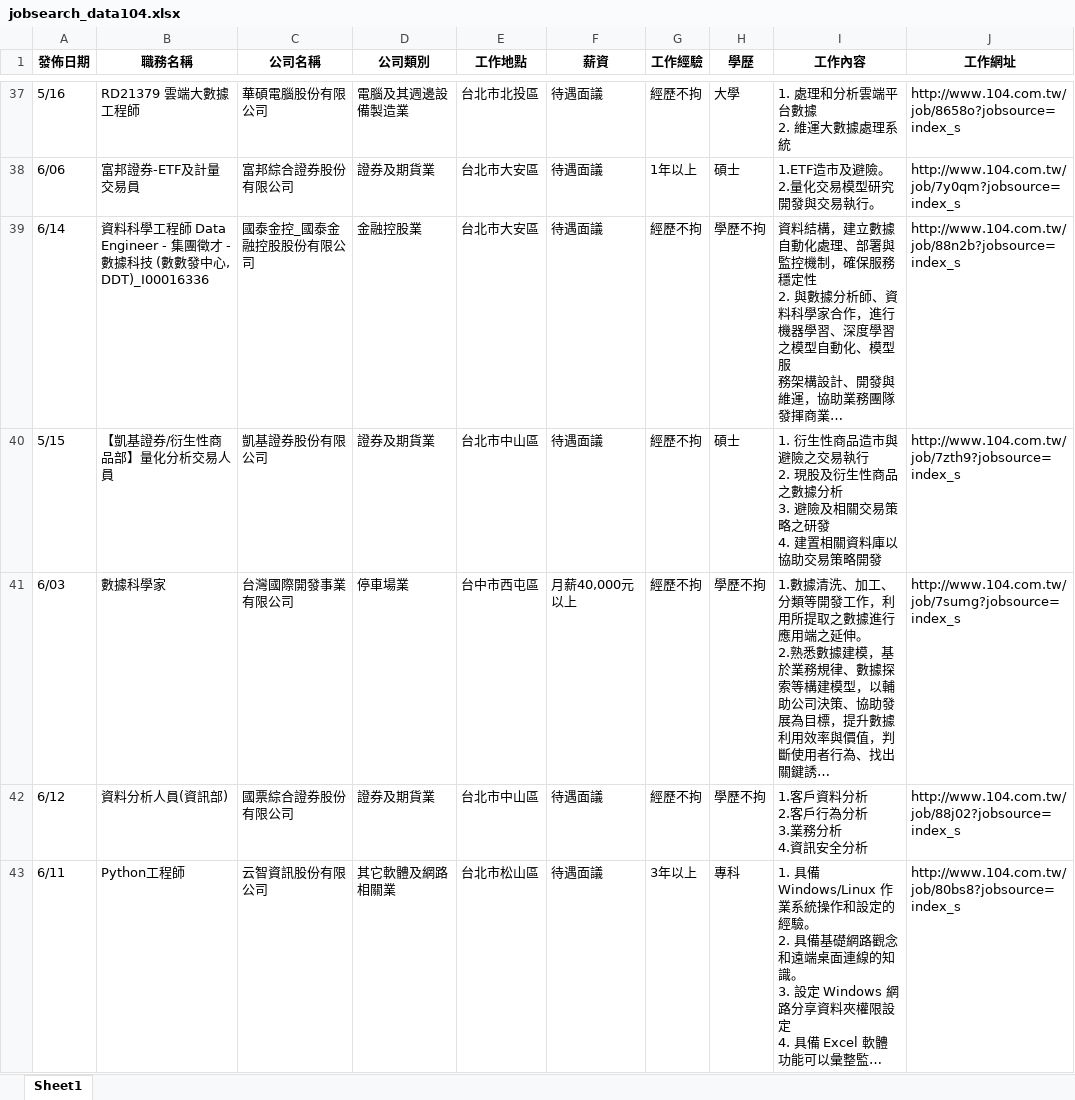
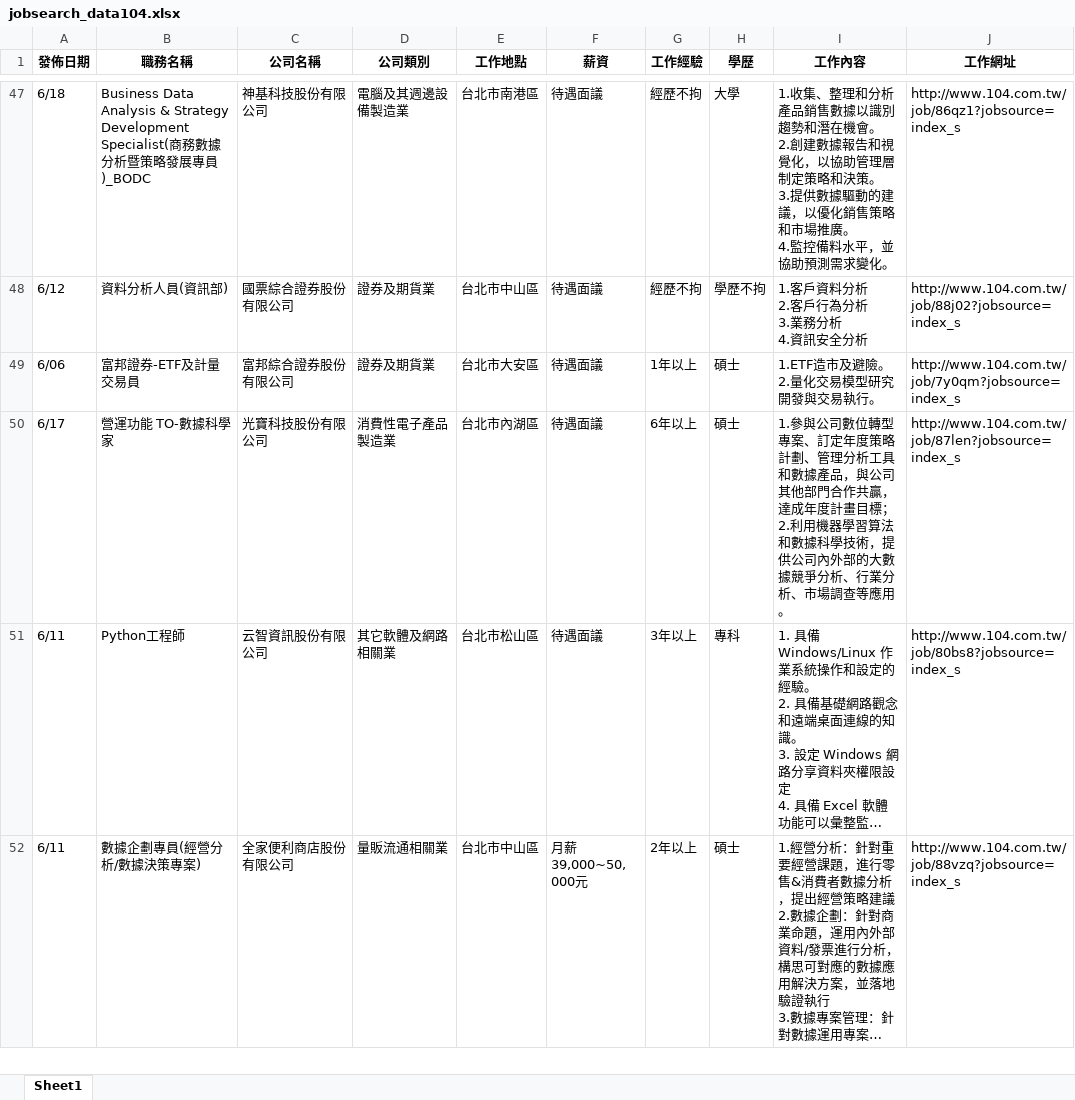
Before and after one commit to lingchiehtai/practice, an Excel workbook: RequestData/jobsearch_data104.xlsx, sheet Sheet1, drawn as a sheet; only a part is shown, gaps mark what is left out; the shorter side is filled out with more unchanged rows; long unchanged cells end in …; values as stored, in another font and other column widths than the file's, no borders; addresses are those after the commit; ↵ is a line break in a cell; the diff covers the shown part only; the diff names each change by its address in the sheet, - before the commit and + after, or states it on an @@ line.

```diff
--- a/RequestData/jobsearch_data104.xlsx (sheet Sheet1)
+++ b/RequestData/jobsearch_data104.xlsx (sheet Sheet1)
-A47 (發佈日期): 5/16
+A47 (發佈日期): 6/18
-B47 (職務名稱): RD21379 雲端大數據工程師
+B47 (職務名稱): Business Data Analysis & Strategy Development Specialist(商務數據分析暨策略發展專員)_BODC
-C47 (公司名稱): 華碩電腦股份有限公司
+C47 (公司名稱): 神基科技股份有限公司
-E47 (工作地點): 台北市北投區
+E47 (工作地點): 台北市南港區
-I47 (工作內容): 1. 處理和分析雲端平台數據 ↵ 2. 維運大數據處理系統
+I47 (工作內容): 1.收集、整理和分析產品銷售數據以識別趨勢和潛在機會。 ↵ 2.創建數據報告和視覺化，以協助管理層制定策略和決策。 ↵ 3.提供數據驅動的建議，以優化銷售策略和市場推廣。 ↵ 4.監控備料水平，並協助預測需求變化。
-J47 (工作網址): http://www.104.com.tw/job/8658o?jobsource=index_s
+J47 (工作網址): http://www.104.com.tw/job/86qz1?jobsource=index_s
@@ row 42 moved to row 48: 6/12 @@
@@ row 39 moved to row 42: 6/14 @@
@@ row 40 moved to row 20: 5/15 @@
@@ row 41 moved to row 43: 6/03 @@
+row 50: 6/17 | 營運功能 TO-數據科學家 | 光寶科技股份有限公司 | 消費性電子產品製造業 | 台北市內湖區 | 待遇面議 | 6年以上 | 碩士 | 1.參與公司數位轉型專案、訂定年度策略計劃、管理分析工具和數據產品，與公司其他部門合作共贏，達成年度計畫目標； ↵ 2.利用機器學習算法和數據科學技術，提供公司內外部的大數據競爭分析、行業分析、市場調查等應用。 | http://www.104.com.tw/job/87len?jobsource=index_s
```
Also changed, not shown: 39 added rows, 40 removed rows, 27 moved rows and 44 edited cells elsewhere in this sheet, 2 other files.
